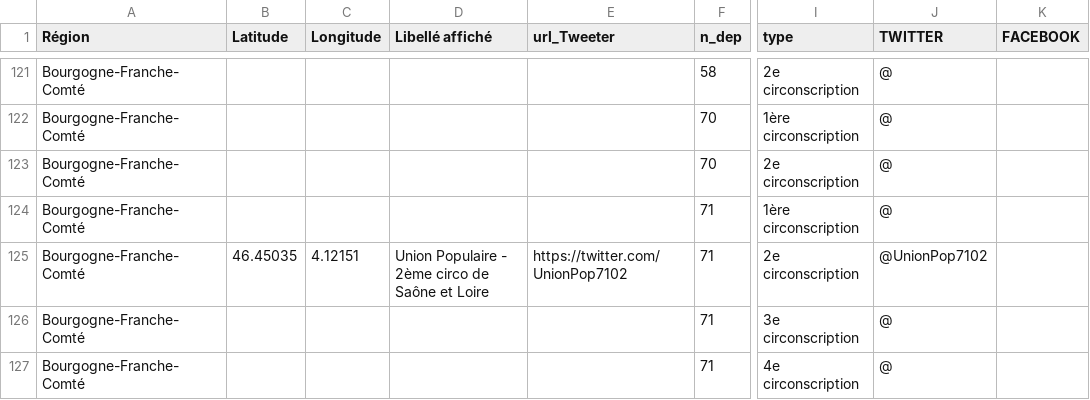
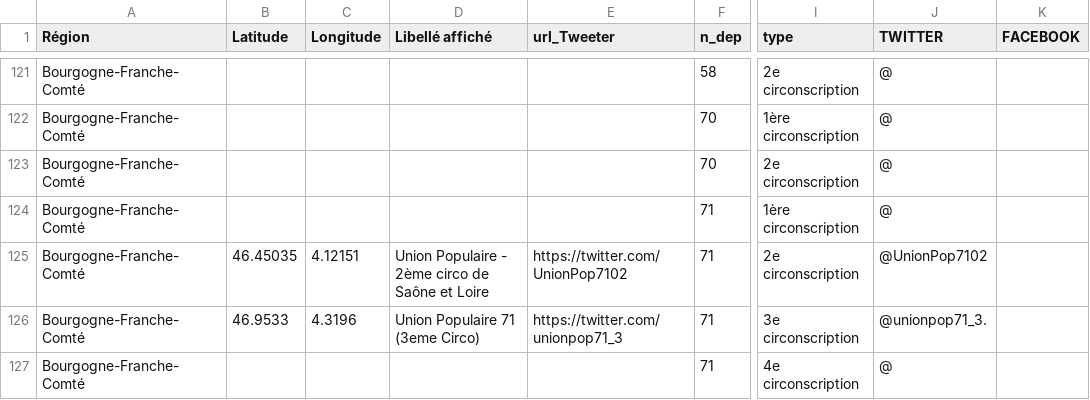
Before and after one commit to u4y0u/circo, a CSV file: circonscriptions.csv, drawn as a sheet; only a part is shown, gaps mark what is left out; the diff covers the shown part only; the diff names each change by its address in the sheet, - before the commit and + after, or states it on an @@ line.

```diff
--- a/circonscriptions.csv
+++ b/circonscriptions.csv
-B126 (Latitude): (empty)
+B126 (Latitude): 46.9533
-C126 (Longitude): (empty)
+C126 (Longitude): 4.3196
-D126 (Libellé affiché): (empty)
+D126 (Libellé affiché): Union Populaire 71 (3eme Circo)
-E126 (url_Tweeter): (empty)
+E126 (url_Tweeter): https://twitter.com/unionpop71_3
-J126 (TWITTER): @
+J126 (TWITTER): @unionpop71_3.
```
Also changed, not shown: 3 added rows and 37 edited cells elsewhere in this file, 2 other files.
